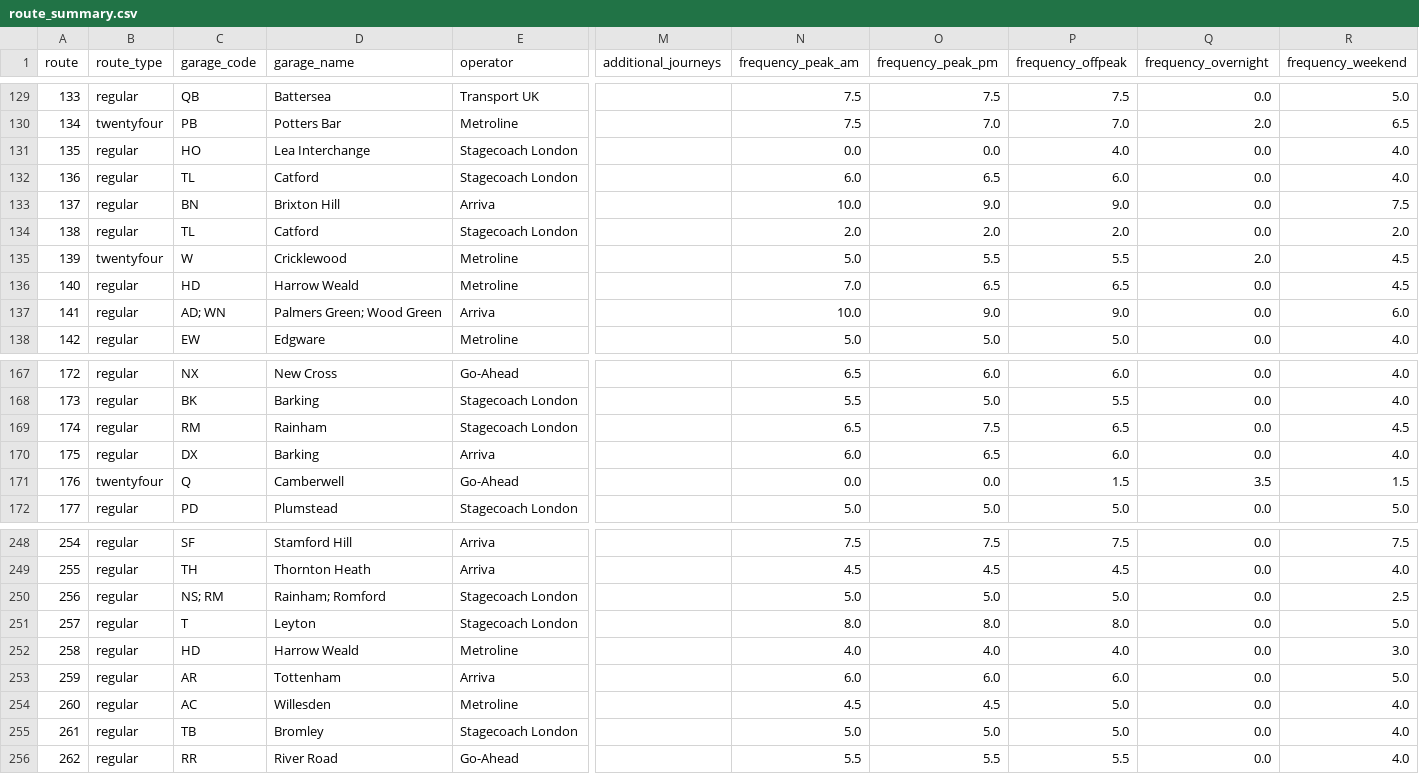
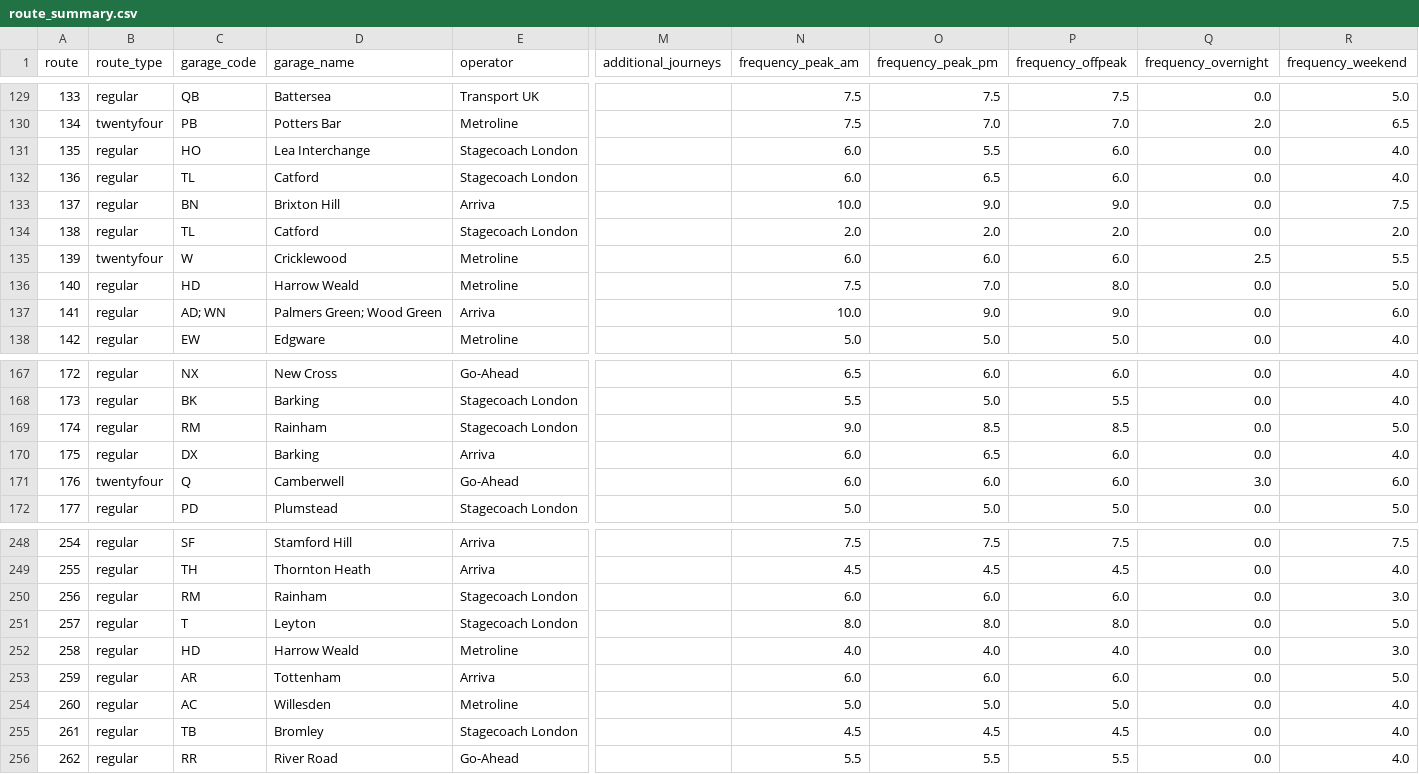
Before and after one commit to OmGaler/RouteMapster, a CSV file: data/processed/route_summary.csv, drawn as a sheet; only a part is shown, gaps mark what is left out; the diff covers the shown part only; the diff names each change by its address in the sheet, - before the commit and + after, or states it on an @@ line.

Commit message:
Data update: Stops (+46 -1) | Freq (~133) | Alloc: 322 QB -> SM, 481 TF -> AH, 687 RR -> WH

```diff
--- a/data/processed/route_summary.csv
+++ b/data/processed/route_summary.csv
-N131 (frequency_peak_am): 0.0
+N131 (frequency_peak_am): 6.0
-O131 (frequency_peak_pm): 0.0
+O131 (frequency_peak_pm): 5.5
-P131 (frequency_offpeak): 4.0
+P131 (frequency_offpeak): 6.0
-N135 (frequency_peak_am): 5.0
+N135 (frequency_peak_am): 6.0
-O135 (frequency_peak_pm): 5.5
+O135 (frequency_peak_pm): 6.0
-P135 (frequency_offpeak): 5.5
+P135 (frequency_offpeak): 6.0
-Q135 (frequency_overnight): 2.0
+Q135 (frequency_overnight): 2.5
-R135 (frequency_weekend): 4.5
+R135 (frequency_weekend): 5.5
-N136 (frequency_peak_am): 7.0
+N136 (frequency_peak_am): 7.5
-O136 (frequency_peak_pm): 6.5
+O136 (frequency_peak_pm): 7.0
-P136 (frequency_offpeak): 6.5
+P136 (frequency_offpeak): 8.0
-R136 (frequency_weekend): 4.5
+R136 (frequency_weekend): 5.0
-N169 (frequency_peak_am): 6.5
+N169 (frequency_peak_am): 9.0
-O169 (frequency_peak_pm): 7.5
+O169 (frequency_peak_pm): 8.5
-P169 (frequency_offpeak): 6.5
+P169 (frequency_offpeak): 8.5
-R169 (frequency_weekend): 4.5
+R169 (frequency_weekend): 5.0
-N171 (frequency_peak_am): 0.0
+N171 (frequency_peak_am): 6.0
-O171 (frequency_peak_pm): 0.0
+O171 (frequency_peak_pm): 6.0
-P171 (frequency_offpeak): 1.5
+P171 (frequency_offpeak): 6.0
-Q171 (frequency_overnight): 3.5
+Q171 (frequency_overnight): 3.0
-R171 (frequency_weekend): 1.5
+R171 (frequency_weekend): 6.0
-C250 (garage_code): NS; RM
+C250 (garage_code): RM
-D250 (garage_name): Rainham; Romford
+D250 (garage_name): Rainham
-N250 (frequency_peak_am): 5.0
+N250 (frequency_peak_am): 6.0
-O250 (frequency_peak_pm): 5.0
+O250 (frequency_peak_pm): 6.0
-P250 (frequency_offpeak): 5.0
+P250 (frequency_offpeak): 6.0
-R250 (frequency_weekend): 2.5
+R250 (frequency_weekend): 3.0
-N254 (frequency_peak_am): 4.5
+N254 (frequency_peak_am): 5.0
-O254 (frequency_peak_pm): 4.5
+O254 (frequency_peak_pm): 5.0
-N255 (frequency_peak_am): 5.0
+N255 (frequency_peak_am): 4.5
-O255 (frequency_peak_pm): 5.0
+O255 (frequency_peak_pm): 4.5
-P255 (frequency_offpeak): 5.0
+P255 (frequency_offpeak): 4.5
```
Also changed, not shown: 104 edited cells elsewhere in this file, 5 other files.
